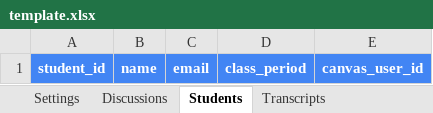
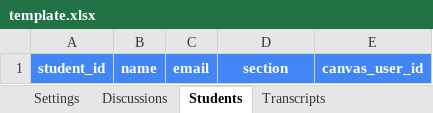
Before and after one commit to hughsibbele/harkness-helper, an Excel workbook: template.xlsx, sheet Students, drawn as a sheet; values as stored, in another font and other column widths than the file's, no borders; the diff names each change by its address in the sheet, - before the commit and + after, or states it on an @@ line.

```diff
--- a/template.xlsx (sheet Students)
+++ b/template.xlsx (sheet Students)
-D1: class_period
+D1: section
```
Also changed, not shown: sheet Prompts, sheet Settings, sheet Discussions, 6 other files.
